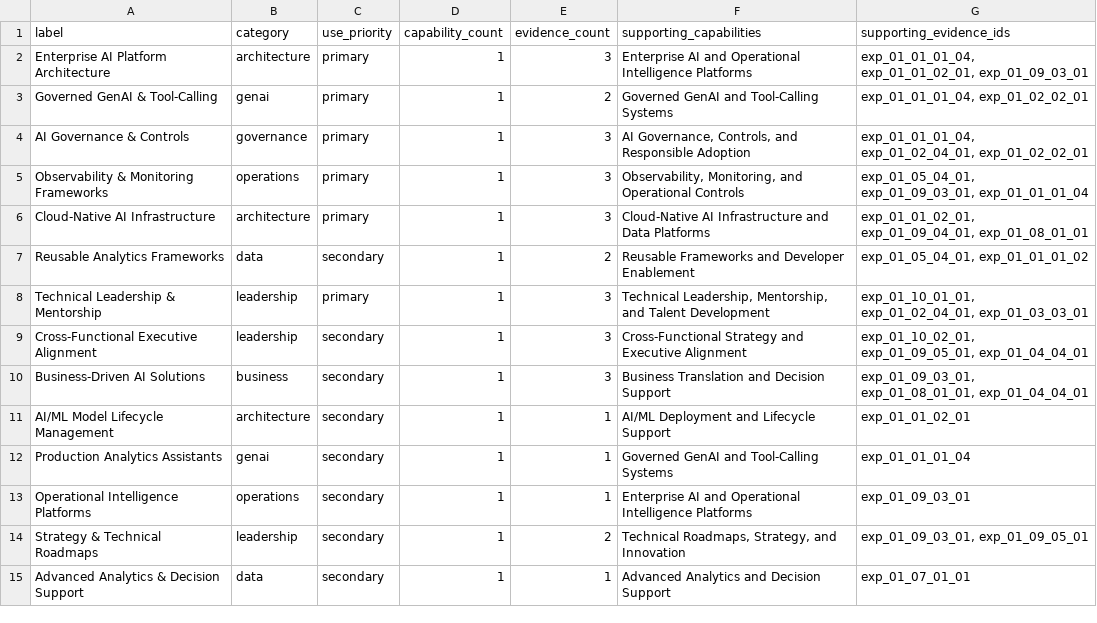
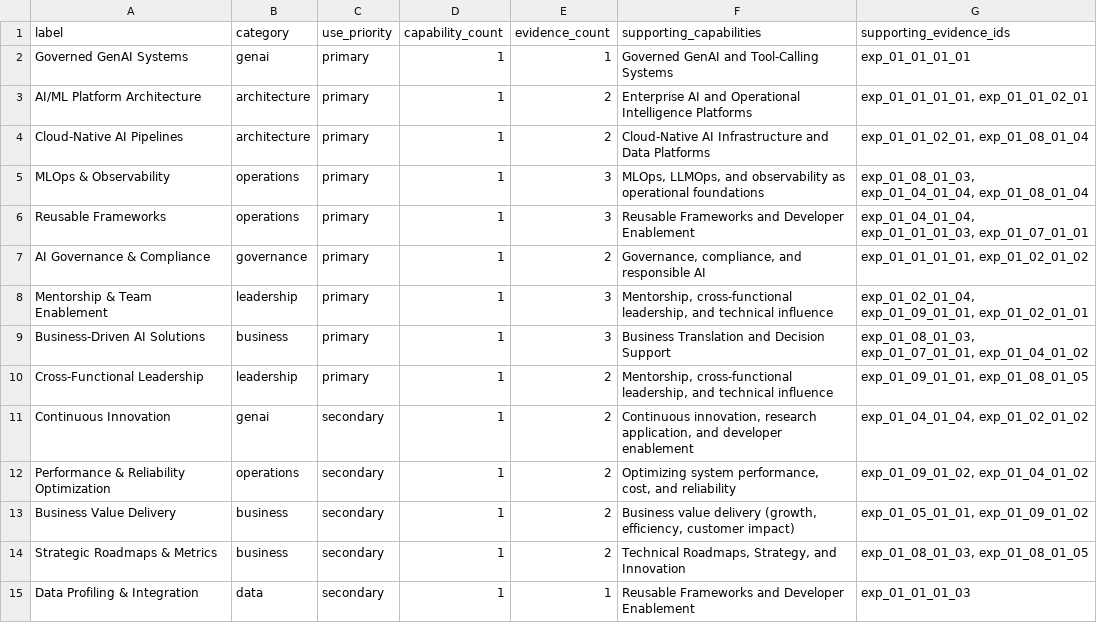
Before and after one commit to dougdaly/Generative-AI, a CSV file: notebooks/resume-builder/artifacts/resume_positioning_core_expertise_review.csv, drawn as a sheet.

```diff
--- a/notebooks/resume-builder/artifacts/resume_positioning_core_expertise_review.csv
+++ b/notebooks/resume-builder/artifacts/resume_positioning_core_expertise_review.csv
@@ -1,15 +1,15 @@
 label,category,use_priority,capability_count,evidence_count,supporting_capabilities,supporting_evidence_ids
-Enterprise AI Platform Architecture,architecture,primary,1,3,Enterprise AI and Operational Intelligence Platforms,"exp_01_01_01_04, exp_01_01_02_01, exp_01_09_03_01"
-Governed GenAI & Tool-Calling,genai,primary,1,2,Governed GenAI and Tool-Calling Systems,"exp_01_01_01_04, exp_01_02_02_01"
-AI Governance & Controls,governance,primary,1,3,"AI Governance, Controls, and Responsible Adoption","exp_01_01_01_04, exp_01_02_04_01, exp_01_02_02_01"
-Observability & Monitoring Frameworks,operations,primary,1,3,"Observability, Monitoring, and Operational Controls","exp_01_05_04_01, exp_01_09_03_01, exp_01_01_01_04"
-Cloud-Native AI Infrastructure,architecture,primary,1,3,Cloud-Native AI Infrastructure and Data Platforms,"exp_01_01_02_01, exp_01_09_04_01, exp_01_08_01_01"
-Reusable Analytics Frameworks,data,secondary,1,2,Reusable Frameworks and Developer Enablement,"exp_01_05_04_01, exp_01_01_01_02"
-Technical Leadership & Mentorship,leadership,primary,1,3,"Technical Leadership, Mentorship, and Talent Development","exp_01_10_01_01, exp_01_02_04_01, exp_01_03_03_01"
-Cross-Functional Executive Alignment,leadership,secondary,1,3,Cross-Functional Strategy and Executive Alignment,"exp_01_10_02_01, exp_01_09_05_01, exp_01_04_04_01"
-Business-Driven AI Solutions,business,secondary,1,3,Business Translation and Decision Support,"exp_01_09_03_01, exp_01_08_01_01, exp_01_04_04_01"
-AI/ML Model Lifecycle Management,architecture,secondary,1,1,AI/ML Deployment and Lifecycle Support,exp_01_01_02_01
-Production Analytics Assistants,genai,secondary,1,1,Governed GenAI and Tool-Calling Systems,exp_01_01_01_04
-Operational Intelligence Platforms,operations,secondary,1,1,Enterprise AI and Operational Intelligence Platforms,exp_01_09_03_01
-Strategy & Technical Roadmaps,leadership,secondary,1,2,"Technical Roadmaps, Strategy, and Innovation","exp_01_09_03_01, exp_01_09_05_01"
-Advanced Analytics & Decision Support,data,secondary,1,1,Advanced Analytics and Decision Support,exp_01_07_01_01
+Governed GenAI Systems,genai,primary,1,1,Governed GenAI and Tool-Calling Systems,exp_01_01_01_01
+AI/ML Platform Architecture,architecture,primary,1,2,Enterprise AI and Operational Intelligence Platforms,"exp_01_01_01_01, exp_01_01_02_01"
+Cloud-Native AI Pipelines,architecture,primary,1,2,Cloud-Native AI Infrastructure and Data Platforms,"exp_01_01_02_01, exp_01_08_01_04"
+MLOps & Observability,operations,primary,1,3,"MLOps, LLMOps, and observability as operational foundations","exp_01_08_01_03, exp_01_04_01_04, exp_01_08_01_04"
+Reusable Frameworks,operations,primary,1,3,Reusable Frameworks and Developer Enablement,"exp_01_04_01_04, exp_01_01_01_03, exp_01_07_01_01"
+AI Governance & Compliance,governance,primary,1,2,"Governance, compliance, and responsible AI","exp_01_01_01_01, exp_01_02_01_02"
+Mentorship & Team Enablement,leadership,primary,1,3,"Mentorship, cross-functional leadership, and technical influence","exp_01_02_01_04, exp_01_09_01_01, exp_01_02_01_01"
+Business-Driven AI Solutions,business,primary,1,3,Business Translation and Decision Support,"exp_01_08_01_03, exp_01_07_01_01, exp_01_04_01_02"
+Cross-Functional Leadership,leadership,primary,1,2,"Mentorship, cross-functional leadership, and technical influence","exp_01_09_01_01, exp_01_08_01_05"
+Continuous Innovation,genai,secondary,1,2,"Continuous innovation, research application, and developer enablement","exp_01_04_01_04, exp_01_02_01_02"
+Performance & Reliability Optimization,operations,secondary,1,2,"Optimizing system performance, cost, and reliability","exp_01_09_01_02, exp_01_04_01_02"
+Business Value Delivery,business,secondary,1,2,"Business value delivery (growth, efficiency, customer impact)","exp_01_05_01_01, exp_01_09_01_02"
+Strategic Roadmaps & Metrics,business,secondary,1,2,"Technical Roadmaps, Strategy, and Innovation","exp_01_08_01_03, exp_01_08_01_05"
+Data Profiling & Integration,data,secondary,1,1,Reusable Frameworks and Developer Enablement,exp_01_01_01_03
```
Also changed, not shown: notebooks/resume-builder/artifacts/capability_review_summary.csv, notebooks/resume-builder/artifacts/resume_positioning_core_expertise_block_review.csv, 41 other files.
